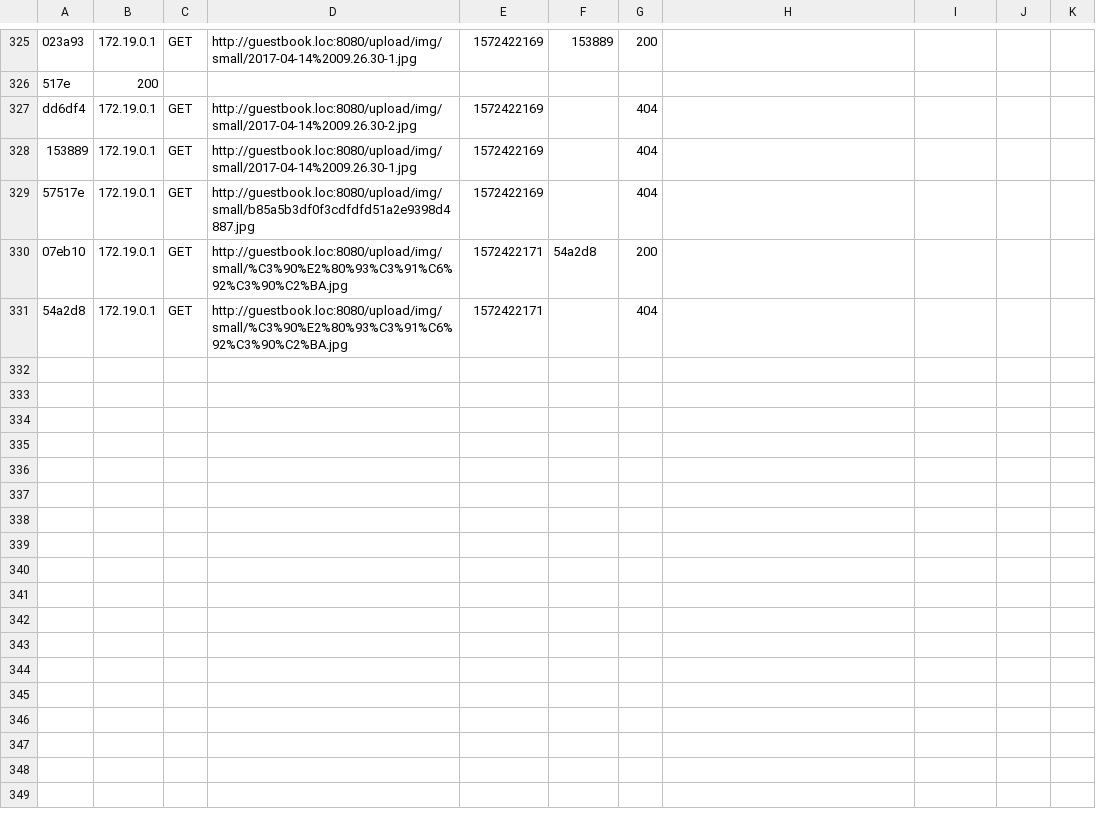
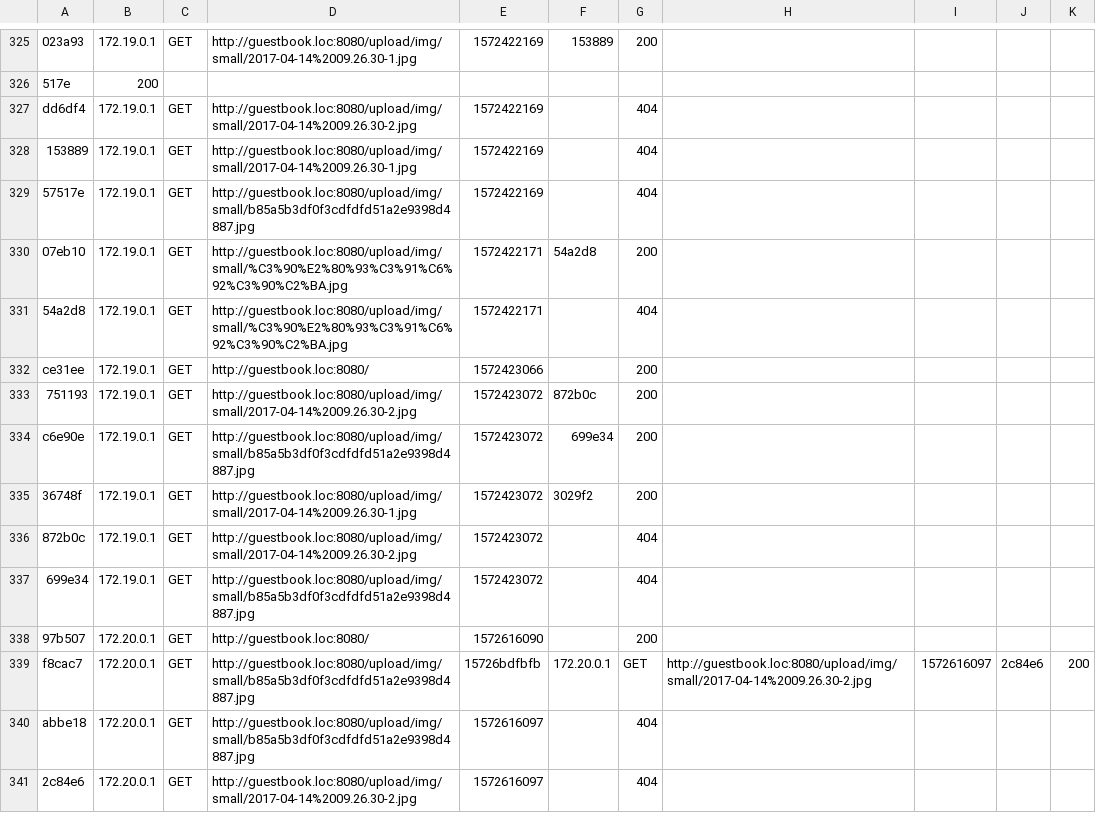
Before and after one commit to volhapivavarchyk/guestbook, a CSV file: app/guestbook/var/cache/dev/profiler/index.csv, drawn as a sheet; only a part is shown, gaps mark what is left out.

```diff
--- a/app/guestbook/var/cache/dev/profiler/index.csv
+++ b/app/guestbook/var/cache/dev/profiler/index.csv
@@ -331 +331,11 @@ dd6df4,172.19.0.1,GET,http://guestbook.loc:8080/upload/img/small/2017-04-14%2009
 54a2d8,172.19.0.1,GET,http://guestbook.loc:8080/upload/img/small/%C3%90%E2%80%93%C3%91%C6%92%C3%90%C2%BA.jpg,1572422171,,404
+ce31ee,172.19.0.1,GET,http://guestbook.loc:8080/,1572423066,,200
+751193,172.19.0.1,GET,http://guestbook.loc:8080/upload/img/small/2017-04-14%2009.26.30-2.jpg,1572423072,872b0c,200
+c6e90e,172.19.0.1,GET,http://guestbook.loc:8080/upload/img/small/b85a5b3df0f3cdfdfd51a2e9398d4887.jpg,1572423072,699e34,200
+36748f,172.19.0.1,GET,http://guestbook.loc:8080/upload/img/small/2017-04-14%2009.26.30-1.jpg,1572423072,3029f2,200
+872b0c,172.19.0.1,GET,http://guestbook.loc:8080/upload/img/small/2017-04-14%2009.26.30-2.jpg,1572423072,,404
+699e34,172.19.0.1,GET,http://guestbook.loc:8080/upload/img/small/b85a5b3df0f3cdfdfd51a2e9398d4887.jpg,1572423072,,404
+97b507,172.20.0.1,GET,http://guestbook.loc:8080/,1572616090,,200
+f8cac7,172.20.0.1,GET,http://guestbook.loc:8080/upload/img/small/b85a5b3df0f3cdfdfd51a2e9398d4887.jpg,15726bdfbfb,172.20.0.1,GET,http://guestbook.loc:8080/upload/img/small/2017-04-14%2009.26.30-2.jpg,1572616097,2c84e6,200
+abbe18,172.20.0.1,GET,http://guestbook.loc:8080/upload/img/small/b85a5b3df0f3cdfdfd51a2e9398d4887.jpg,1572616097,,404
+2c84e6,172.20.0.1,GET,http://guestbook.loc:8080/upload/img/small/2017-04-14%2009.26.30-2.jpg,1572616097,,404
```
Also changed, not shown: 1 other file.
